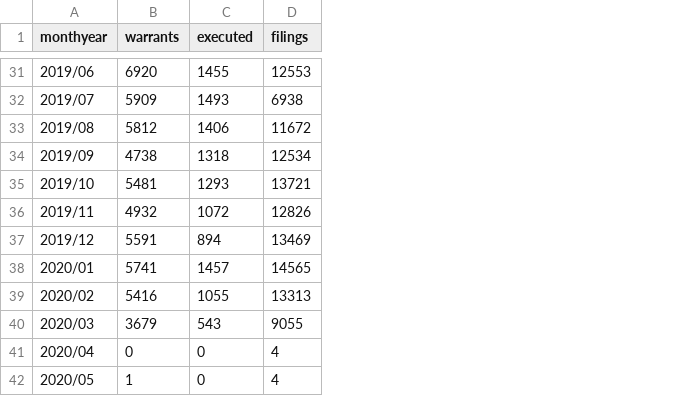
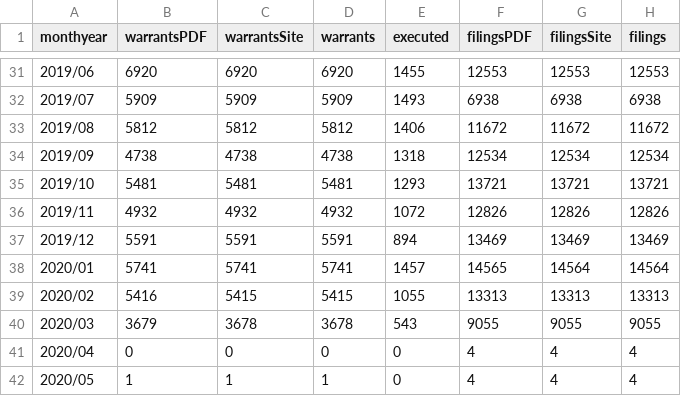
Before and after one commit to fakebenjay/evictions-jan2017-jun2022, a CSV file: line5-data.csv, drawn as a sheet; only a part is shown, gaps mark what is left out; addresses are those after the commit; the diff covers the shown part only; the diff names each change by its address in the sheet, - before the commit and + after, or states it on an @@ line.

```diff
--- a/line5-data.csv
+++ b/line5-data.csv
+column B (warrantsPDF), rows 31-42: 6920 | 5909 | 5812 | 4738 | 5481 | 4932 | 5591 | 5741 | 5416 | 3679 | 0 | 1
+column C (warrantsSite), rows 31-42: 6920 | 5909 | 5812 | 4738 | 5481 | 4932 | 5591 | 5741 | 5415 | 3678 | 0 | 1
+column F (filingsPDF), rows 31-42: 12553 | 6938 | 11672 | 12534 | 13721 | 12826 | 13469 | 14565 | 13313 | 9055 | 4 | 4
+column G (filingsSite), rows 31-42: 12553 | 6938 | 11672 | 12534 | 13721 | 12826 | 13469 | 14564 | 13313 | 9055 | 4 | 4
-H38 (filings): 14565
+H38 (filings): 14564
-D39 (warrants): 5416
+D39 (warrants): 5415
-D40 (warrants): 3679
+D40 (warrants): 3678
```
Also changed, not shown: 17 edited cells elsewhere in this file, 2 other files.
